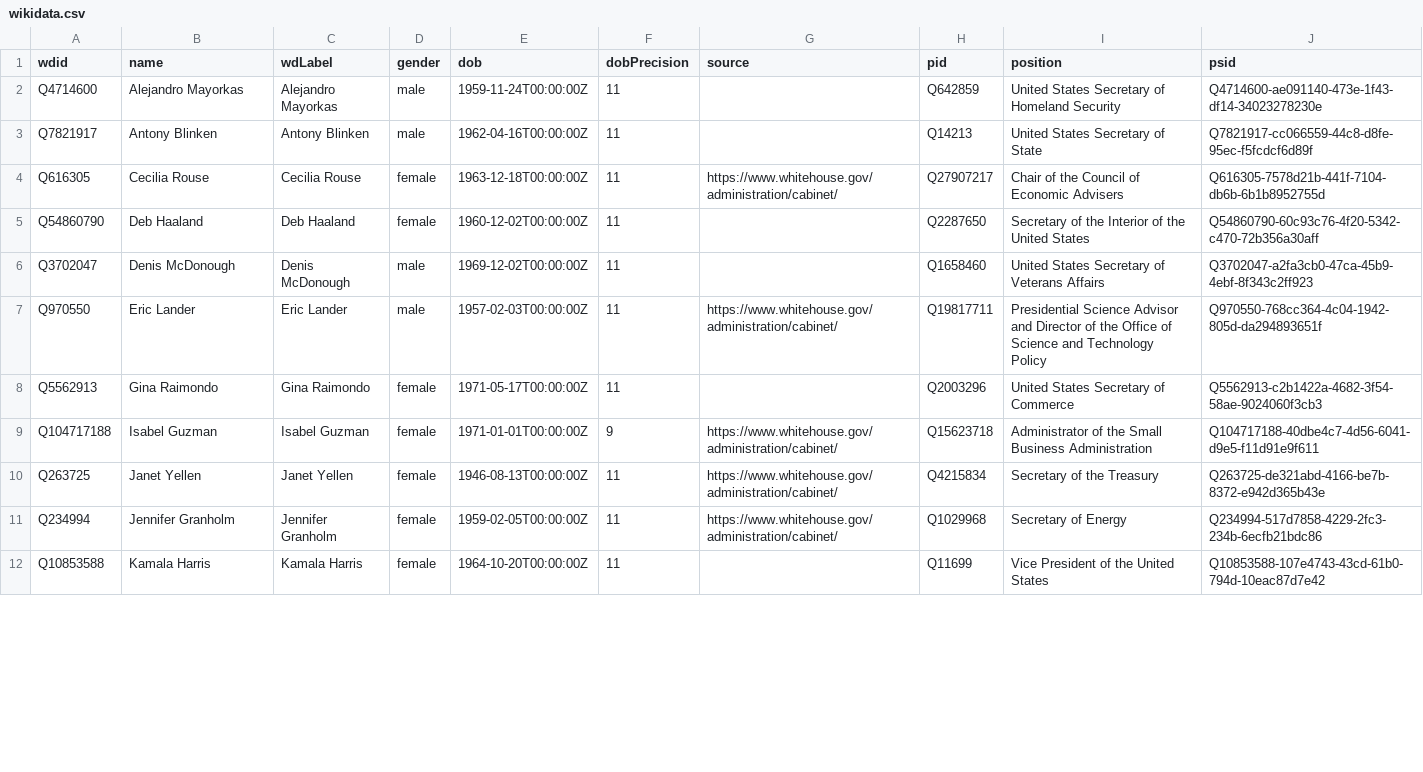
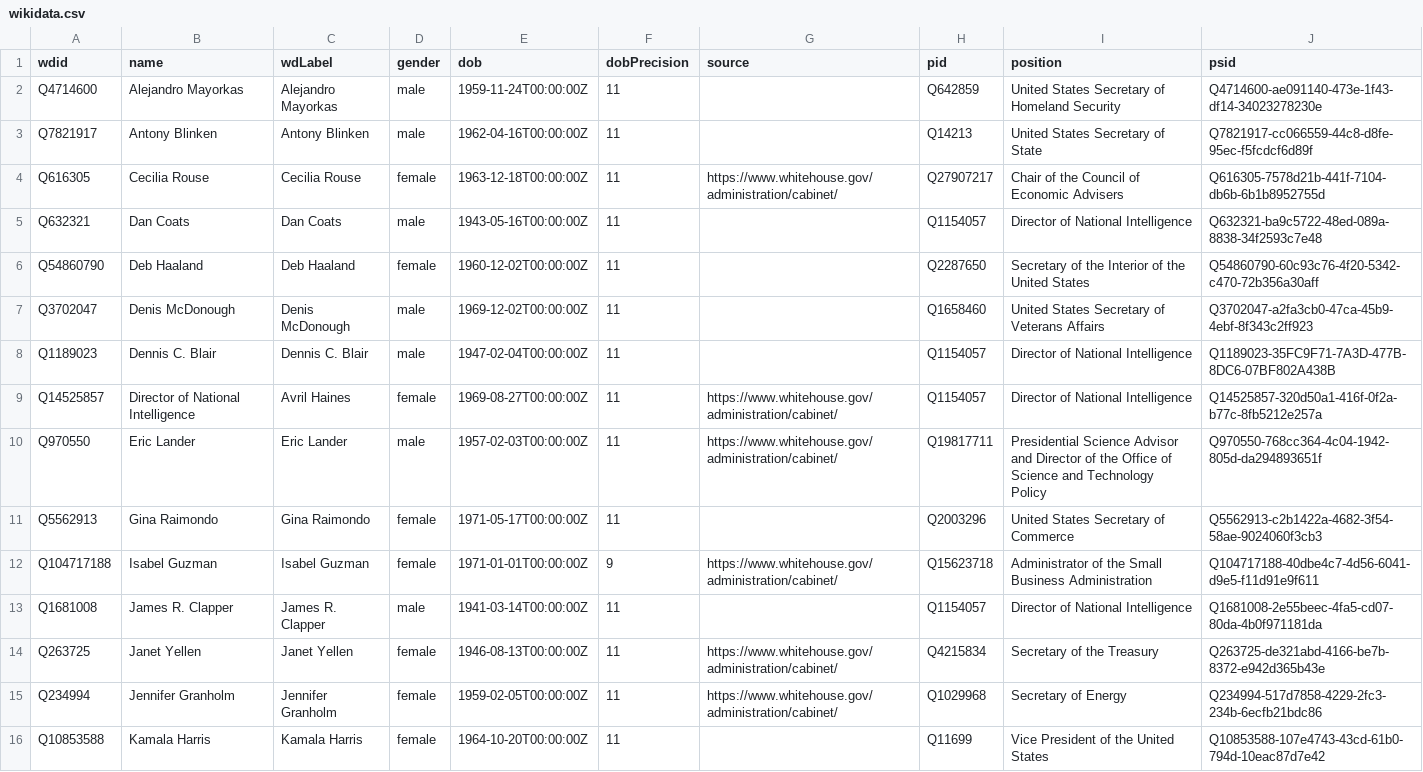
Before and after one commit to every-politician-scrapers/us-cabinet, a CSV file: data/wikidata.csv, drawn as a sheet; only a part is shown; the diff covers the shown part only; the diff names each change by its address in the sheet, - before the commit and + after, or states it on an @@ line.

Commit message:
refresh data

```diff
--- a/data/wikidata.csv
+++ b/data/wikidata.csv
+row 5: Q632321 | Dan Coats | Dan Coats | male | 1943-05-16T00:00:00Z | 11 |  | Q1154057 | Director of National Intelligence | Q632321-ba9c5722-48ed-089a-8838-34f2593c7e48
+row 8: Q1189023 | Dennis C. Blair | Dennis C. Blair | male | 1947-02-04T00:00:00Z | 11 |  | Q1154057 | Director of National Intelligence | Q1189023-35FC9F71-7A3D-477B-8DC6-07BF802A438B
+row 9: Q14525857 | Director of National Intelligence | Avril Haines | female | 1969-08-27T00:00:00Z | 11 | https://www.whitehouse.gov/administration/cabinet/ | Q1154057 | Director of National Intelligence | Q14525857-320d50a1-416f-0f2a-b77c-8fb5212e257a
+row 13: Q1681008 | James R. Clapper | James R. Clapper | male | 1941-03-14T00:00:00Z | 11 |  | Q1154057 | Director of National Intelligence | Q1681008-2e55beec-4fa5-cd07-80da-4b0f971181da
```
Also changed, not shown: 3 added rows, 1 removed row and 2 edited cells elsewhere in this file, data/diff.csv.
